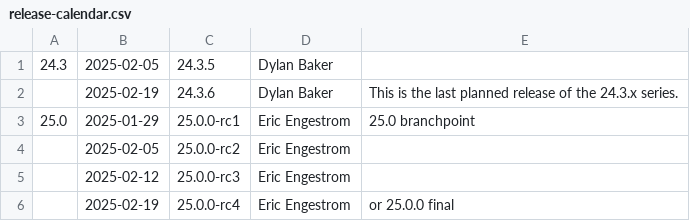
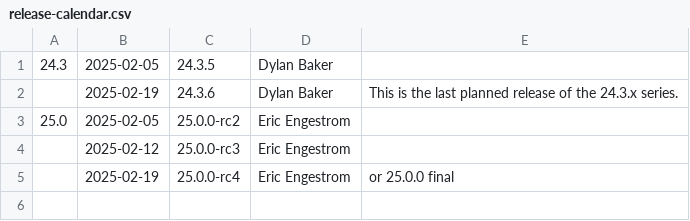
Before and after one commit to bminor/mesa-mesa, a CSV file: docs/release-calendar.csv, drawn as a sheet.

Commit message:
docs: update calendar for 25.0.0-rc1
Part-of: <https://gitlab.freedesktop.org/mesa/mesa/-/merge_requests/33308>

```diff
--- a/docs/release-calendar.csv
+++ b/docs/release-calendar.csv
@@ -2,4 +2,3 @@
 ,2025-02-19,24.3.6,Dylan Baker,This is the last planned release of the 24.3.x series.
-25.0,2025-01-29,25.0.0-rc1,Eric Engestrom,25.0 branchpoint
-,2025-02-05,25.0.0-rc2,Eric Engestrom
+25.0,2025-02-05,25.0.0-rc2,Eric Engestrom
 ,2025-02-12,25.0.0-rc3,Eric Engestrom
```
